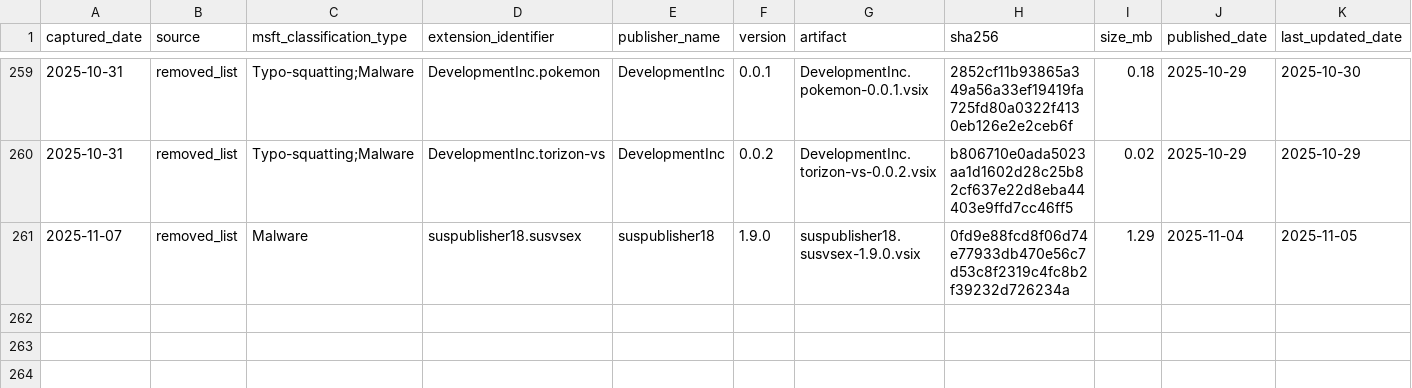
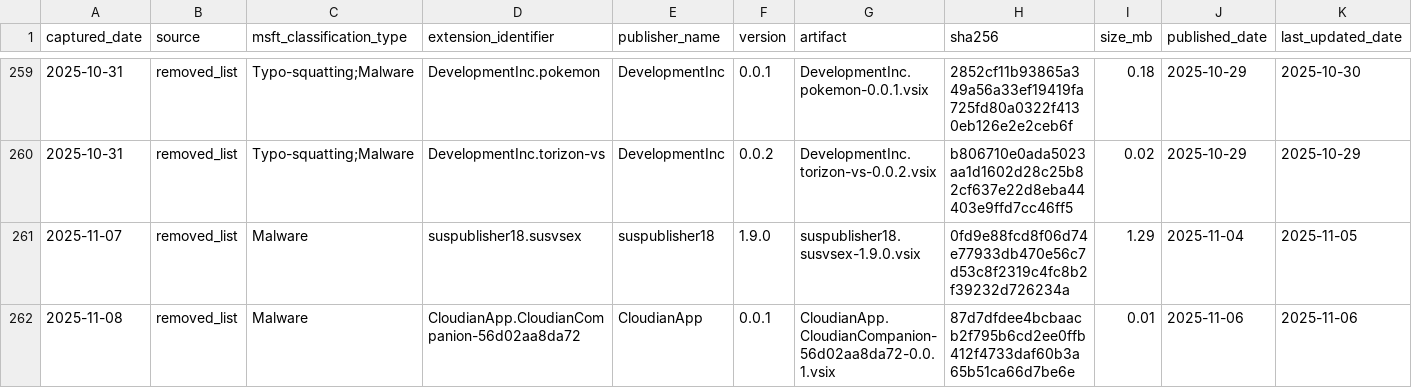
Before and after one commit to kalachkar/vsmex, a CSV file: metadata/vsmex_metadata.csv, drawn as a sheet; only a part is shown, gaps mark what is left out; rows hold the shown columns only; the diff names each change by its address in the sheet, - before the commit and + after, or states it on an @@ line.

Commit message:
Incremental vsmex_metadata (+1 rows, 1 vsix uploads)

```diff
--- a/metadata/vsmex_metadata.csv
+++ b/metadata/vsmex_metadata.csv
+row 262: 2025-11-08 | removed_list | Malware | CloudianApp.CloudianCompanion-56d02aa8da72 | CloudianApp | 0.0.1 | CloudianApp.CloudianCompanion-56d02aa8da72-0.0.1.vsix | 87d7dfdee4bcbaacb2f795b6cd2ee0ffb412f4733daf60b3a65b51ca66d7be6e | 0.01 | 2025-11-06 | 2025-11-06
```
